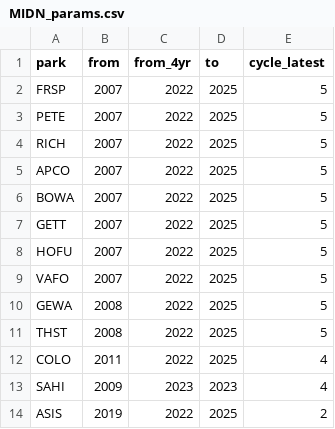
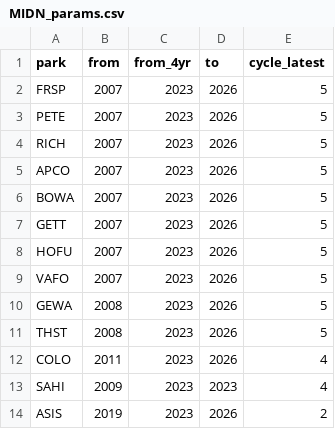
Before and after one commit to KateMMiller/forestSummaries, a CSV file: MIDN_params.csv, drawn as a sheet.

```diff
--- a/MIDN_params.csv
+++ b/MIDN_params.csv
@@ -1,14 +1,14 @@
 park,from,from_4yr,to,cycle_latest
-FRSP,2007,2022,2025,5
-PETE,2007,2022,2025,5
-RICH,2007,2022,2025,5
-APCO,2007,2022,2025,5
-BOWA,2007,2022,2025,5
-GETT,2007,2022,2025,5
-HOFU,2007,2022,2025,5
-VAFO,2007,2022,2025,5
-GEWA,2008,2022,2025,5
-THST,2008,2022,2025,5
-COLO,2011,2022,2025,4
+FRSP,2007,2023,2026,5
+PETE,2007,2023,2026,5
+RICH,2007,2023,2026,5
+APCO,2007,2023,2026,5
+BOWA,2007,2023,2026,5
+GETT,2007,2023,2026,5
+HOFU,2007,2023,2026,5
+VAFO,2007,2023,2026,5
+GEWA,2008,2023,2026,5
+THST,2008,2023,2026,5
+COLO,2011,2023,2026,4
 SAHI,2009,2023,2023,4
-ASIS,2019,2022,2025,2
+ASIS,2019,2023,2026,2
```
Also changed, not shown: 10 other files.
